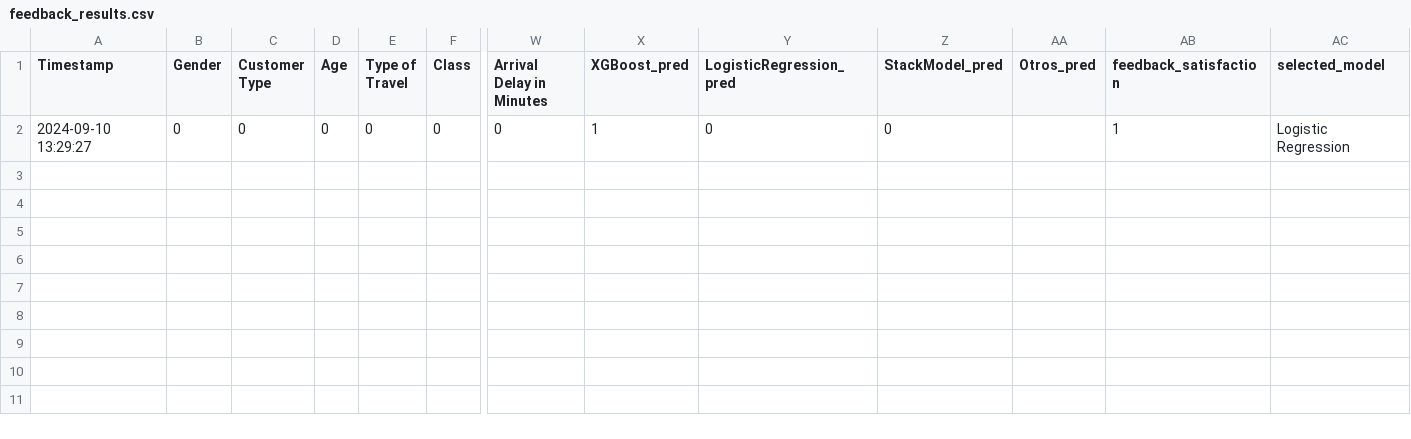
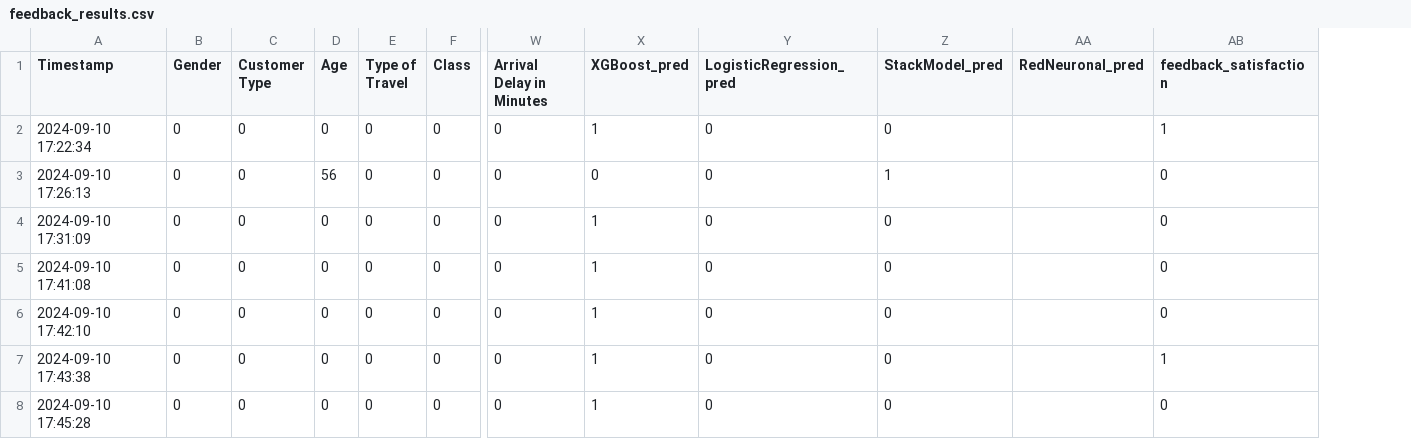
Before and after one commit to AndreaMoraledaBlanco/ML-Grupo5, a CSV file: src/Data/feedback_results.csv, drawn as a sheet; only a part is shown, gaps mark what is left out; removed rows and columns are numbered as before the commit, all else as after; rows hold the shown columns only; the diff names each change by its address in the sheet, - before the commit and + after, or states it on an @@ line.

Commit message:
Añadir feedback cliente

```diff
--- a/src/Data/feedback_results.csv
+++ b/src/Data/feedback_results.csv
-column AA (Otros_pred), empty
+column AA (RedNeuronal_pred), empty
-column AC (selected_model), row 2: Logistic Regression
-A2 (Timestamp): 2024-09-10 13:29:27
+A2 (Timestamp): 2024-09-10 17:22:34
+row 3: 2024-09-10 17:26:13 | 0 | 0 | 56 | 0 | 0 | 0 | 0 | 0 | 1 |  | 0
+row 4: 2024-09-10 17:31:09 | 0 | 0 | 0 | 0 | 0 | 0 | 1 | 0 | 0 |  | 0
+row 5: 2024-09-10 17:41:08 | 0 | 0 | 0 | 0 | 0 | 0 | 1 | 0 | 0 |  | 0
+row 6: 2024-09-10 17:42:10 | 0 | 0 | 0 | 0 | 0 | 0 | 1 | 0 | 0 |  | 0
+row 7: 2024-09-10 17:43:38 | 0 | 0 | 0 | 0 | 0 | 0 | 1 | 0 | 0 |  | 1
+row 8: 2024-09-10 17:45:28 | 0 | 0 | 0 | 0 | 0 | 0 | 1 | 0 | 0 |  | 0
```
Also changed, not shown: 1 other file.
